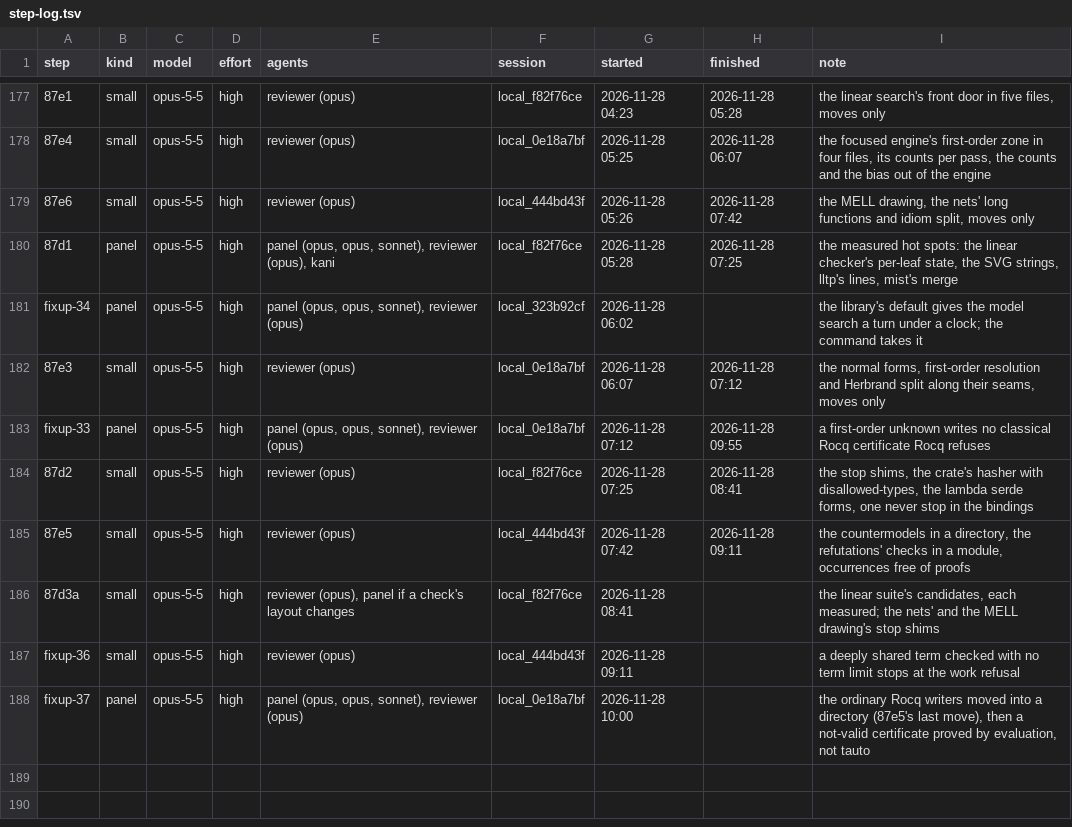
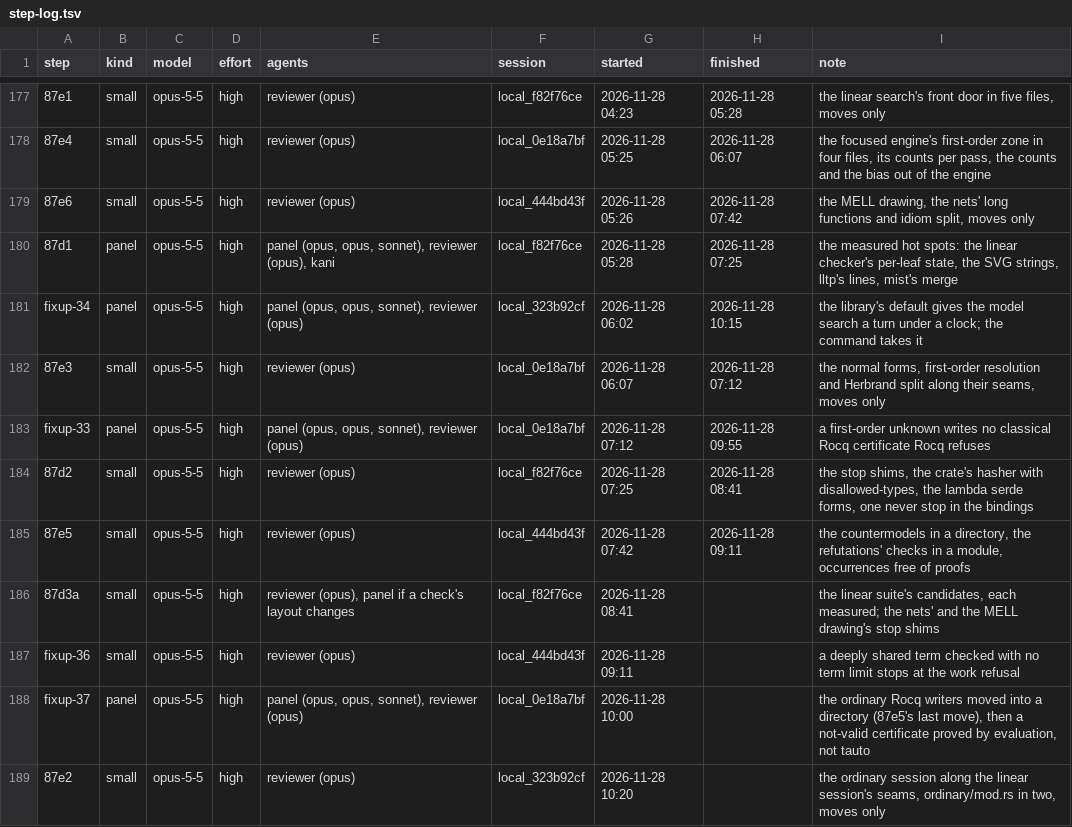
Before and after one commit to deduxit/deduxit, a TSV file: plan/notes/step-log.tsv, drawn as a sheet; only a part is shown, gaps mark what is left out; the diff names each change by its address in the sheet, - before the commit and + after, or states it on an @@ line.

Commit message:
Plan: fixup-34 reviewed

```diff
--- a/plan/notes/step-log.tsv
+++ b/plan/notes/step-log.tsv
-H181 (finished): (empty)
+H181 (finished): 2026-11-28 10:15
+row 189: 87e2 | small | opus-5-5 | high | reviewer (opus) | local_323b92cf | 2026-11-28 10:20 |  | the ordinary session along the linear session's seams, ordinary/mod.rs in two, moves only
```
Also changed, not shown: 1 other file.
